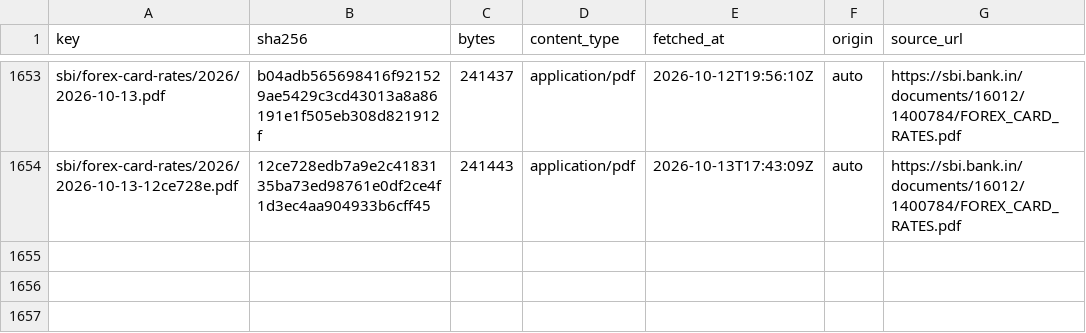
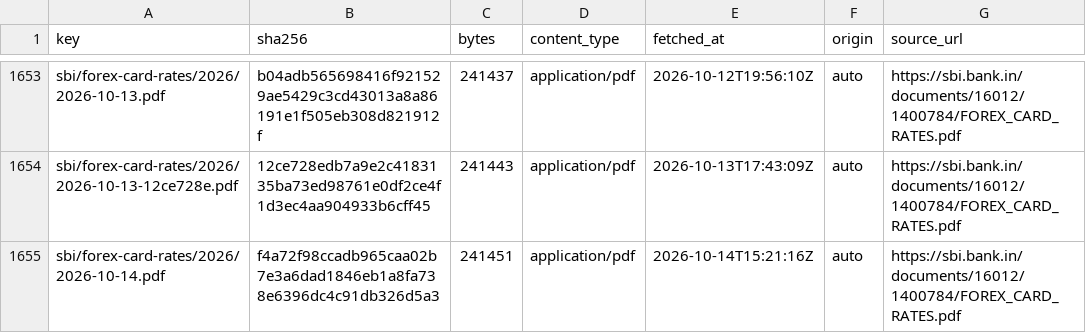
Before and after one commit to xfina-dev/xfina-data, a CSV file: v1/manifests/sbi-forex-card-usd.csv, drawn as a sheet; only a part is shown, gaps mark what is left out; the diff names each change by its address in the sheet, - before the commit and + after, or states it on an @@ line.

```diff
--- a/v1/manifests/sbi-forex-card-usd.csv
+++ b/v1/manifests/sbi-forex-card-usd.csv
+row 1655: sbi/forex-card-rates/2026/2026-10-14.pdf | f4a72f98ccadb965caa02b7e3a6dad1846eb1a8fa738e6396dc4c91db326d5a3 | 241451 | application/pdf | 2026-10-14T15:21:16Z | auto | https://sbi.bank.in/documents/16012/1400784/FOREX_CARD_RATES.pdf
```
Also changed, not shown: v1/fx/sbi-forex-card-usd.csv, v1/manifests/bis-usd-inr.csv, 1 other file.
